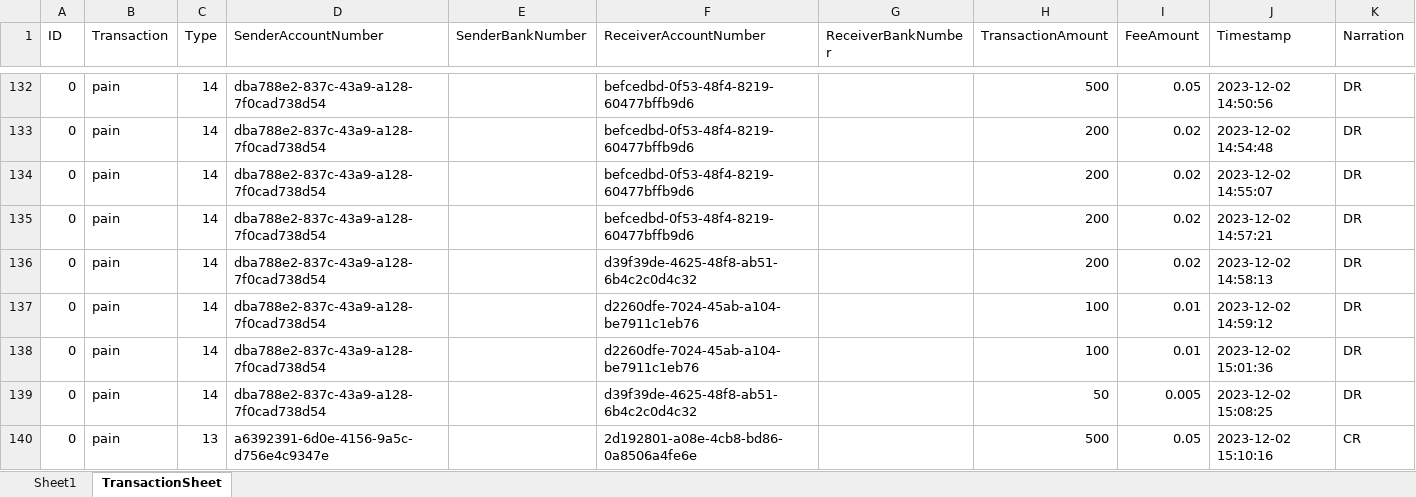
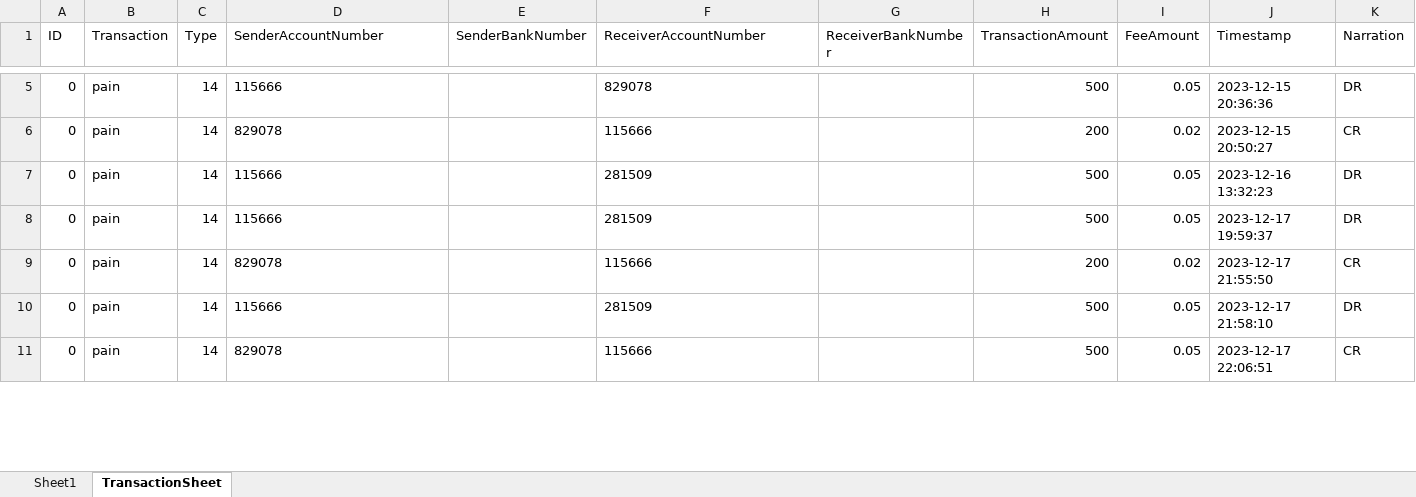
Before and after one commit to ebitezion/noveau_galaxy, an Excel workbook: cmd/web/static/files/TransactionBook.xlsx, sheet TransactionSheet, drawn as a sheet; only a part is shown, gaps mark what is left out; values as stored, in another font and other column widths than the file's, no borders; removed rows and columns are numbered as before the commit, all else as after; the diff covers the shown part only; the diff names each change by its address in the sheet, - before the commit and + after, or states it on an @@ line.

```diff
--- a/cmd/web/static/files/TransactionBook.xlsx (sheet TransactionSheet)
+++ b/cmd/web/static/files/TransactionBook.xlsx (sheet TransactionSheet)
-D5 (SenderAccountNumber): dba788e2-837c-43a9-a128-7f0cad738d54
+D5 (SenderAccountNumber): 115666
-F5 (ReceiverAccountNumber): befcedbd-0f53-48f4-8219-60477bffb9d6
+F5 (ReceiverAccountNumber): 829078
-J5 (Timestamp): 2023-12-02 14:50:56
+J5 (Timestamp): 2023-12-15 20:36:36
-D6 (SenderAccountNumber): dba788e2-837c-43a9-a128-7f0cad738d54
+D6 (SenderAccountNumber): 829078
-F6 (ReceiverAccountNumber): befcedbd-0f53-48f4-8219-60477bffb9d6
+F6 (ReceiverAccountNumber): 115666
-J6 (Timestamp): 2023-12-02 14:54:48
+J6 (Timestamp): 2023-12-15 20:50:27
-K6 (Narration): DR
+K6 (Narration): CR
-D7:D8 (SenderAccountNumber): dba788e2-837c-43a9-a128-7f0cad738d54
+D7:D8 (SenderAccountNumber): 115666
-F7:F8 (ReceiverAccountNumber): befcedbd-0f53-48f4-8219-60477bffb9d6
+F7:F8 (ReceiverAccountNumber): 281509
-H7:H8 (TransactionAmount): 200
+H7:H8 (TransactionAmount): 500
-I7:I8 (FeeAmount): 0.02
+I7:I8 (FeeAmount): 0.05
-J7 (Timestamp): 2023-12-02 14:55:07
+J7 (Timestamp): 2023-12-16 13:32:23
-J8 (Timestamp): 2023-12-02 14:57:21
+J8 (Timestamp): 2023-12-17 19:59:37
-D9 (SenderAccountNumber): dba788e2-837c-43a9-a128-7f0cad738d54
+D9 (SenderAccountNumber): 829078
-F9 (ReceiverAccountNumber): d39f39de-4625-48f8-ab51-6b4c2c0d4c32
+F9 (ReceiverAccountNumber): 115666
-J9 (Timestamp): 2023-12-02 14:58:13
+J9 (Timestamp): 2023-12-17 21:55:50
-K9 (Narration): DR
+K9 (Narration): CR
-row 137: 0 | pain | 14 | dba788e2-837c-43a9-a128-7f0cad738d54 |  | d2260dfe-7024-45ab-a104-be7911c1eb76 |  | 100 | 0.01 | 2023-12-02 14:59:12 | DR
-row 138: 0 | pain | 14 | dba788e2-837c-43a9-a128-7f0cad738d54 |  | d2260dfe-7024-45ab-a104-be7911c1eb76 |  | 100 | 0.01 | 2023-12-02 15:01:36 | DR
-D10 (SenderAccountNumber): dba788e2-837c-43a9-a128-7f0cad738d54
+D10 (SenderAccountNumber): 115666
-F10 (ReceiverAccountNumber): d39f39de-4625-48f8-ab51-6b4c2c0d4c32
+F10 (ReceiverAccountNumber): 281509
-H10 (TransactionAmount): 50
+H10 (TransactionAmount): 500
-I10 (FeeAmount): 0.005
+I10 (FeeAmount): 0.05
-J10 (Timestamp): 2023-12-02 15:08:25
+J10 (Timestamp): 2023-12-17 21:58:10
-C11 (Type): 13
+C11 (Type): 14
-D11 (SenderAccountNumber): a6392391-6d0e-4156-9a5c-d756e4c9347e
+D11 (SenderAccountNumber): 829078
-F11 (ReceiverAccountNumber): 2d192801-a08e-4cb8-bd86-0a8506a4fe6e
+F11 (ReceiverAccountNumber): 115666
-J11 (Timestamp): 2023-12-02 15:10:16
+J11 (Timestamp): 2023-12-17 22:06:51
```
Also changed, not shown: 184 removed rows and 34 edited cells elsewhere in this sheet, 34 other files.
